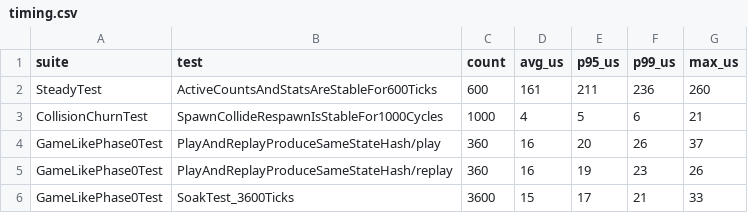
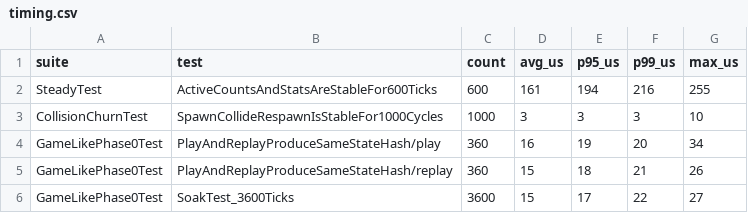
Before and after one commit to rukaszz/project-zimovka, a CSV file: bench_results/timing.csv, drawn as a sheet.

Commit message:
Implement tests for the classes created in phase 1

```diff
--- a/bench_results/timing.csv
+++ b/bench_results/timing.csv
@@ -1,6 +1,6 @@
 suite,test,count,avg_us,p95_us,p99_us,max_us
-SteadyTest,ActiveCountsAndStatsAreStableFor600Ticks,600,161,211,236,260
-CollisionChurnTest,SpawnCollideRespawnIsStableFor1000Cycles,1000,4,5,6,21
-GameLikePhase0Test,PlayAndReplayProduceSameStateHash/play,360,16,20,26,37
-GameLikePhase0Test,PlayAndReplayProduceSameStateHash/replay,360,16,19,23,26
-GameLikePhase0Test,SoakTest_3600Ticks,3600,15,17,21,33
+SteadyTest,ActiveCountsAndStatsAreStableFor600Ticks,600,161,194,216,255
+CollisionChurnTest,SpawnCollideRespawnIsStableFor1000Cycles,1000,3,3,3,10
+GameLikePhase0Test,PlayAndReplayProduceSameStateHash/play,360,16,19,20,34
+GameLikePhase0Test,PlayAndReplayProduceSameStateHash/replay,360,15,18,21,26
+GameLikePhase0Test,SoakTest_3600Ticks,3600,15,17,22,27
```
Also changed, not shown: 12 other files.
